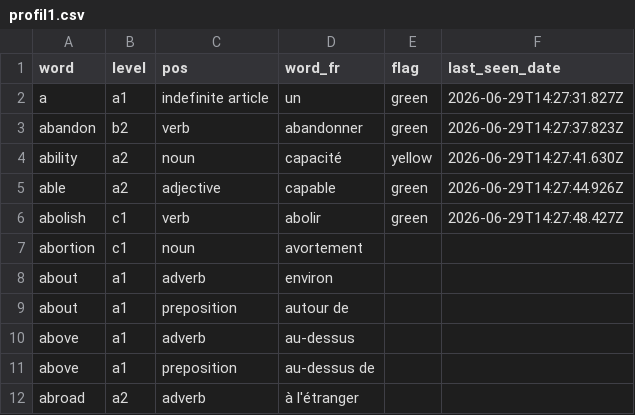
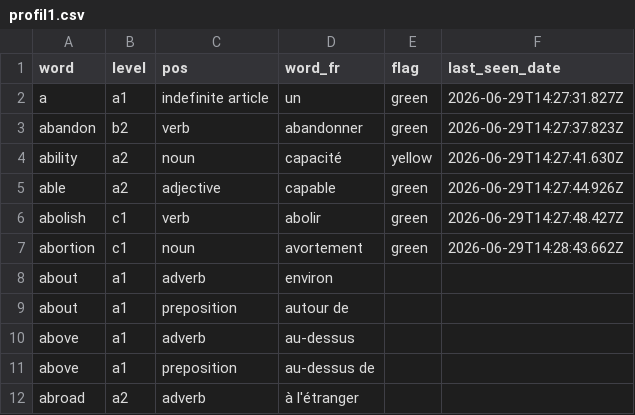
Before and after one commit to rafafa46/anki-clone, a CSV file: profil1.csv, drawn as a sheet; only a part is shown.

Commit message:
Mise à jour révisions

```diff
--- a/profil1.csv
+++ b/profil1.csv
@@ -6,3 +6,3 @@ able,a2,adjective,capable,green,2026-06-29T14:27:44.926Z
 abolish,c1,verb,abolir,green,2026-06-29T14:27:48.427Z
-abortion,c1,noun,avortement,,
+abortion,c1,noun,avortement,green,2026-06-29T14:28:43.662Z
 about,a1,adverb,environ,,
```
